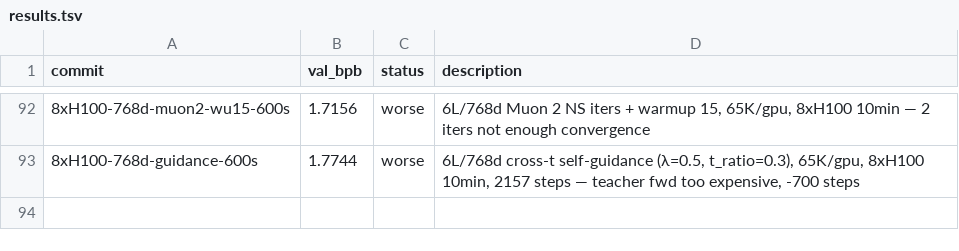
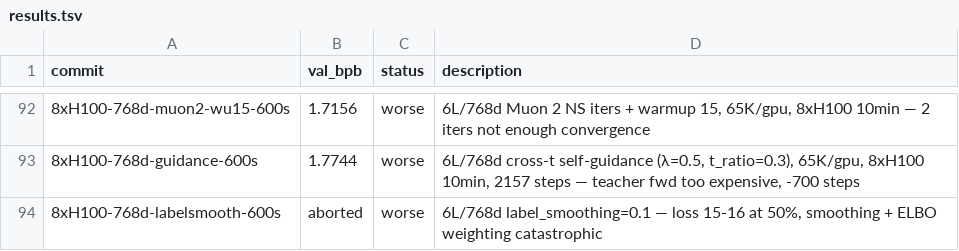
Before and after one commit to fredrikpaulin/parameter-golf, a TSV file: agent-data/experiments/diffusion/results.tsv, drawn as a sheet; only a part is shown, gaps mark what is left out; the diff names each change by its address in the sheet, - before the commit and + after, or states it on an @@ line.

```diff
--- a/agent-data/experiments/diffusion/results.tsv
+++ b/agent-data/experiments/diffusion/results.tsv
+row 94: 8xH100-768d-labelsmooth-600s | aborted | worse | 6L/768d label_smoothing=0.1 — loss 15-16 at 50%, smoothing + ELBO weighting catastrophic
```
Also changed, not shown: 1 other file.
